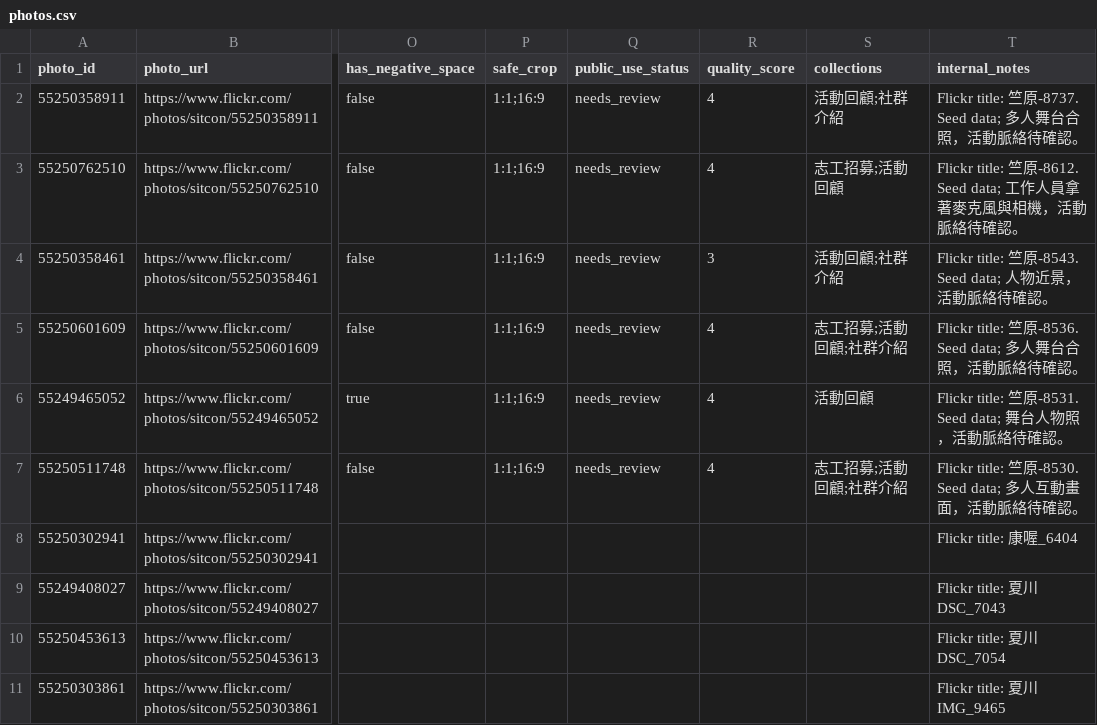
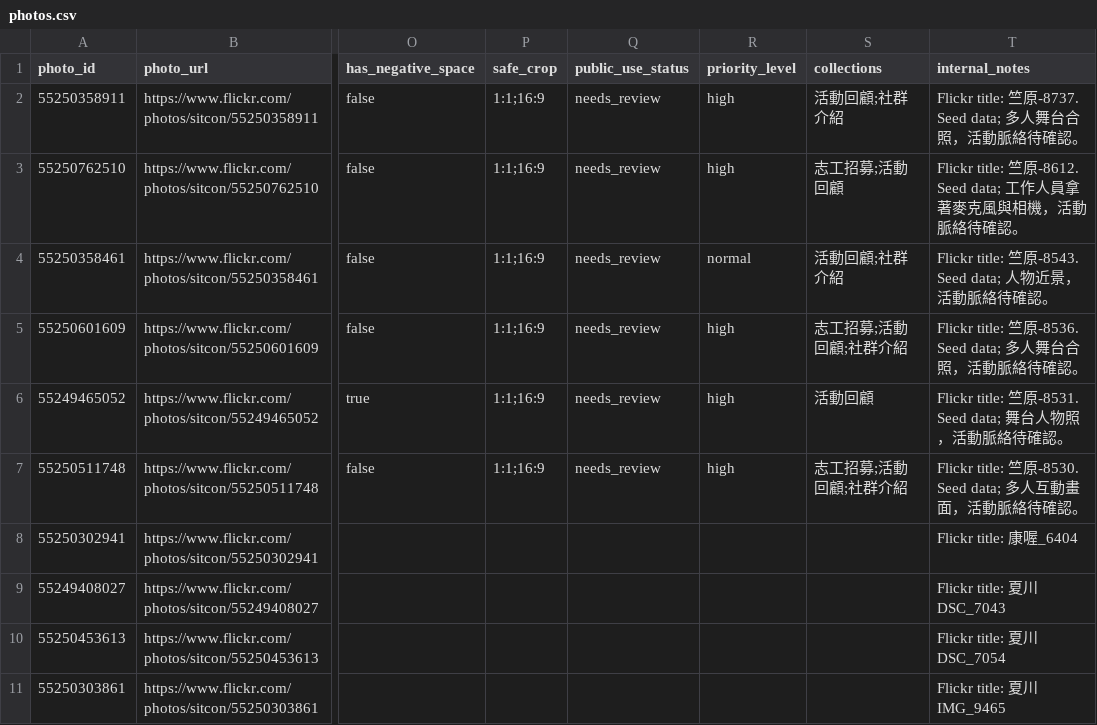
Before and after one commit to sitcon-tw/flickr-photo-finder, a CSV file: data/photos.csv, drawn as a sheet; only a part is shown, gaps mark what is left out; the diff names each change by its address in the sheet, - before the commit and + after, or states it on an @@ line.

Commit message:
data: replace quality score with priority level

```diff
--- a/data/photos.csv
+++ b/data/photos.csv
-R1: quality_score
+R1: priority_level
-R2:R3 (priority_level): 4
+R2:R3 (priority_level): high
-R4 (priority_level): 3
+R4 (priority_level): normal
-R5:R7 (priority_level): 4
+R5:R7 (priority_level): high
```
Also changed, not shown: 14 other files.
